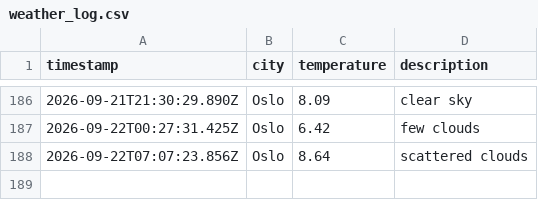
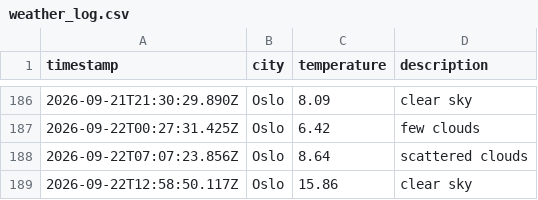
Before and after one commit to ZAshter/weather_data_ops, a CSV file: data/weather_log.csv, drawn as a sheet; only a part is shown, gaps mark what is left out.

```diff
--- a/data/weather_log.csv
+++ b/data/weather_log.csv
@@ -188 +188,2 @@ timestamp,city,temperature,description
 2026-09-22T07:07:23.856Z,Oslo,8.64,scattered clouds
+2026-09-22T12:58:50.117Z,Oslo,15.86,clear sky
```
Also changed, not shown: 1 other file.
